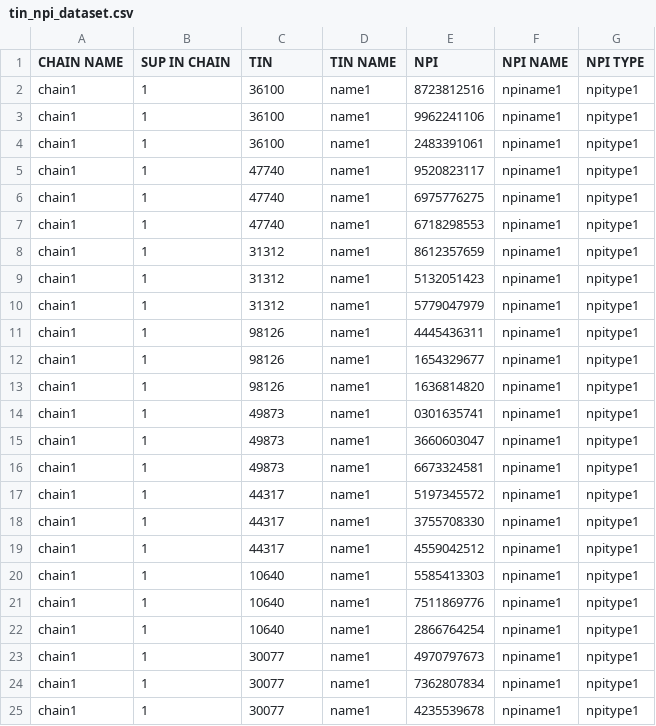
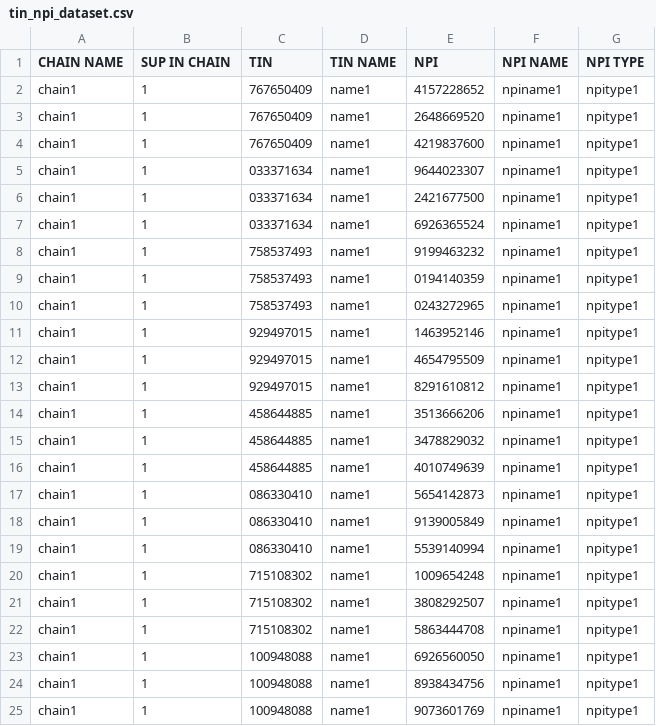
Before and after one commit to vaishalivr/TIN-NPI-Crosswalk, a CSV file: tin_npi_dataset.csv, drawn as a sheet; only a part is shown; the diff covers the shown part only.

```diff
--- a/tin_npi_dataset.csv
+++ b/tin_npi_dataset.csv
@@ -1,25 +1,25 @@
 CHAIN NAME,SUP IN CHAIN,TIN,TIN NAME,NPI,NPI NAME,NPI TYPE
-chain1,1,36100,name1,8723812516,npiname1,npitype1
-chain1,1,36100,name1,9962241106,npiname1,npitype1
-chain1,1,36100,name1,2483391061,npiname1,npitype1
-chain1,1,47740,name1,9520823117,npiname1,npitype1
-chain1,1,47740,name1,6975776275,npiname1,npitype1
-chain1,1,47740,name1,6718298553,npiname1,npitype1
-chain1,1,31312,name1,8612357659,npiname1,npitype1
-chain1,1,31312,name1,5132051423,npiname1,npitype1
-chain1,1,31312,name1,5779047979,npiname1,npitype1
-chain1,1,98126,name1,4445436311,npiname1,npitype1
-chain1,1,98126,name1,1654329677,npiname1,npitype1
-chain1,1,98126,name1,1636814820,npiname1,npitype1
-chain1,1,49873,name1,0301635741,npiname1,npitype1
-chain1,1,49873,name1,3660603047,npiname1,npitype1
-chain1,1,49873,name1,6673324581,npiname1,npitype1
-chain1,1,44317,name1,5197345572,npiname1,npitype1
-chain1,1,44317,name1,3755708330,npiname1,npitype1
-chain1,1,44317,name1,4559042512,npiname1,npitype1
-chain1,1,10640,name1,5585413303,npiname1,npitype1
-chain1,1,10640,name1,7511869776,npiname1,npitype1
-chain1,1,10640,name1,2866764254,npiname1,npitype1
-chain1,1,30077,name1,4970797673,npiname1,npitype1
-chain1,1,30077,name1,7362807834,npiname1,npitype1
-chain1,1,30077,name1,4235539678,npiname1,npitype1
+chain1,1,767650409,name1,4157228652,npiname1,npitype1
+chain1,1,767650409,name1,2648669520,npiname1,npitype1
+chain1,1,767650409,name1,4219837600,npiname1,npitype1
+chain1,1,033371634,name1,9644023307,npiname1,npitype1
+chain1,1,033371634,name1,2421677500,npiname1,npitype1
+chain1,1,033371634,name1,6926365524,npiname1,npitype1
+chain1,1,758537493,name1,9199463232,npiname1,npitype1
+chain1,1,758537493,name1,0194140359,npiname1,npitype1
+chain1,1,758537493,name1,0243272965,npiname1,npitype1
+chain1,1,929497015,name1,1463952146,npiname1,npitype1
+chain1,1,929497015,name1,4654795509,npiname1,npitype1
+chain1,1,929497015,name1,8291610812,npiname1,npitype1
+chain1,1,458644885,name1,3513666206,npiname1,npitype1
+chain1,1,458644885,name1,3478829032,npiname1,npitype1
+chain1,1,458644885,name1,4010749639,npiname1,npitype1
+chain1,1,086330410,name1,5654142873,npiname1,npitype1
+chain1,1,086330410,name1,9139005849,npiname1,npitype1
+chain1,1,086330410,name1,5539140994,npiname1,npitype1
+chain1,1,715108302,name1,1009654248,npiname1,npitype1
+chain1,1,715108302,name1,3808292507,npiname1,npitype1
+chain1,1,715108302,name1,5863444708,npiname1,npitype1
+chain1,1,100948088,name1,6926560050,npiname1,npitype1
+chain1,1,100948088,name1,8938434756,npiname1,npitype1
+chain1,1,100948088,name1,9073601769,npiname1,npitype1
```
Also changed, not shown: 12 edited cells elsewhere in this file, 7 other files.
